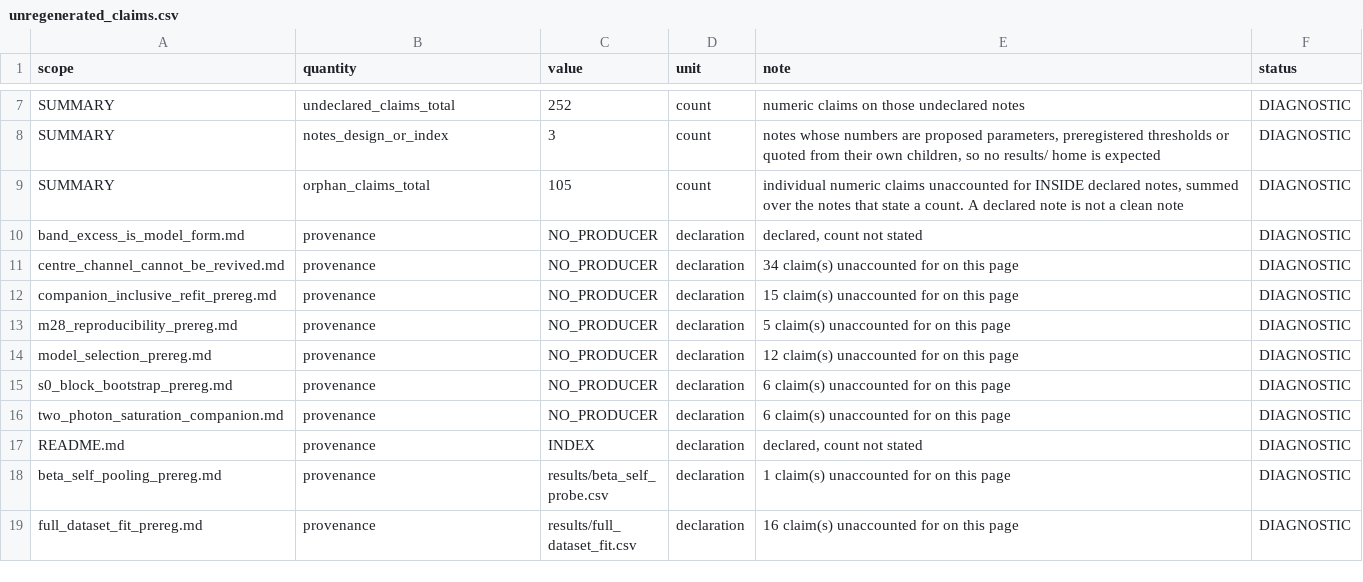
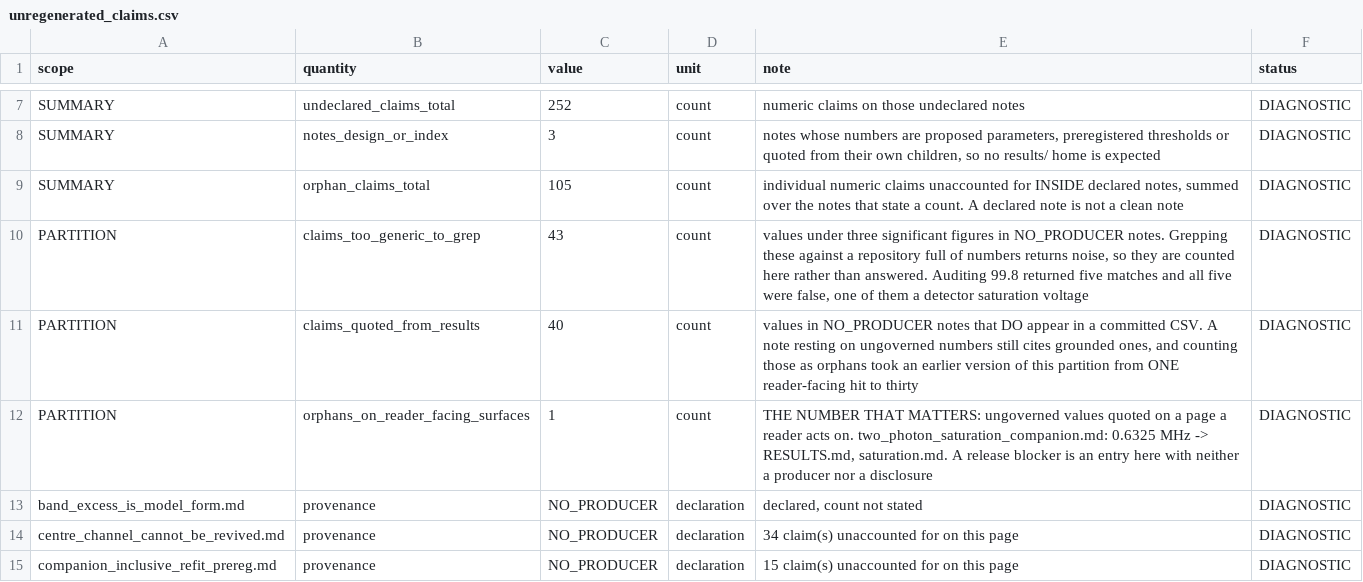
Before and after one commit to MichelangeloDondi/Rb-5S-6S-analysis, a CSV file: results/unregenerated_claims.csv, drawn as a sheet; only a part is shown, gaps mark what is left out; the shorter side is filled out with more unchanged rows; the diff names each change by its address in the sheet, - before the commit and + after, or states it on an @@ line.

Commit message:
Port: partition the provenance debt by consequence, and hold it with budgets
Counting the gap was the easy half. Of the claims in the seven NO_PRODUCER
notes, 43 are under three significant figures and are counted rather than
answered, 40 appear in a committed CSV since a note resting on ungoverned
numbers still cites grounded ones, and exactly one is an ungoverned value
quoted on a reader-facing surface, already disclosed at both its printing
sites. So there is no release blocker.

Without the second filter the partition returned thirty hits, dominated by
peak identifiers and by grounded values the notes quote, and would have fired
its own kill condition on noise.

Three budgets hold it, each ceiling-tested by planting: the counts may fall
and never rise, an ungoverned value reaching a reader-facing surface fails the
suite, and a budget recorded above the current count is refused because slack
in a ratchet lets debt grow back unnoticed.

A fourth guard checks idempotency. The producer was reading its own output:
the partition names its orphan in a note column, so a second run found that
value in results/ and reclassified it, moving the count 40 to 41. Self-
reference is not provenance.

```diff
--- a/results/unregenerated_claims.csv
+++ b/results/unregenerated_claims.csv
+row 10: PARTITION | claims_too_generic_to_grep | 43 | count | values under three significant figures in NO_PRODUCER notes. Grepping these against a repository full of numbers returns noise, so they are counted here rather than answered. Auditing 99.8 returned five matches and all five were false, one of them a detector saturation voltage | DIAGNOSTIC
+row 11: PARTITION | claims_quoted_from_results | 40 | count | values in NO_PRODUCER notes that DO appear in a committed CSV. A note resting on ungoverned numbers still cites grounded ones, and counting those as orphans took an earlier version of this partition from ONE reader-facing hit to thirty | DIAGNOSTIC
+row 12: PARTITION | orphans_on_reader_facing_surfaces | 1 | count | THE NUMBER THAT MATTERS: ungoverned values quoted on a page a reader acts on. two_photon_saturation_companion.md: 0.6325 MHz -> RESULTS.md, saturation.md. A release blocker is an entry here with neither a producer nor a disclosure | DIAGNOSTIC
```
Also changed, not shown: 42 other files.
